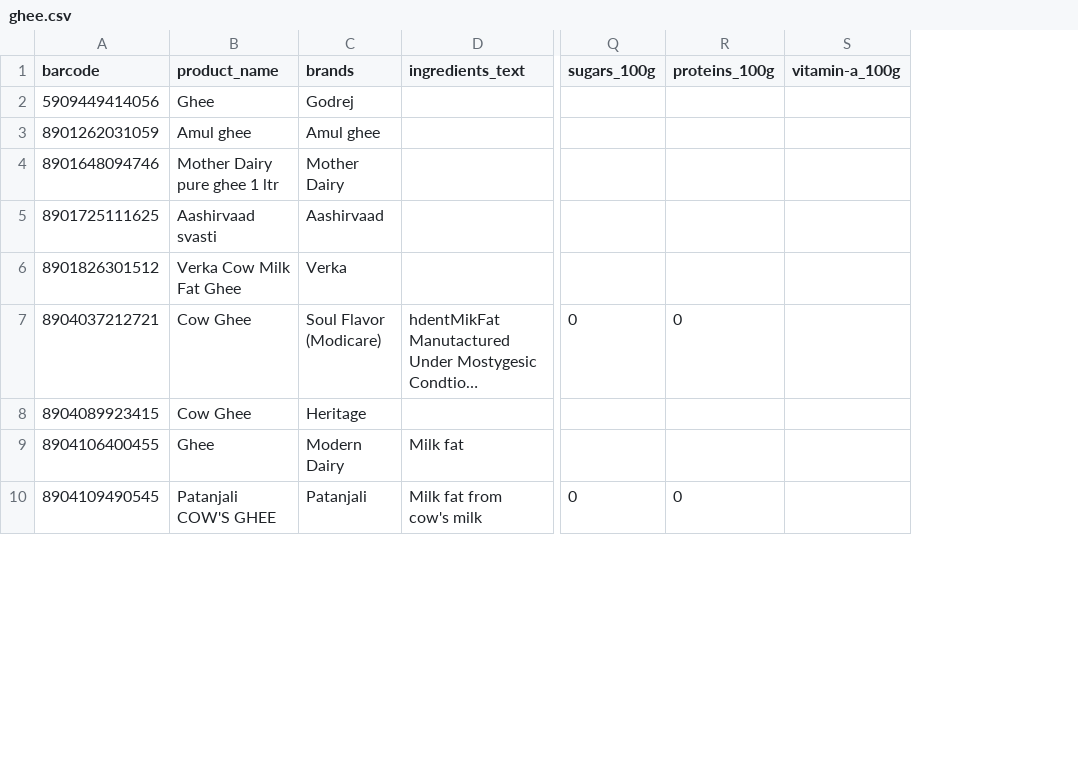
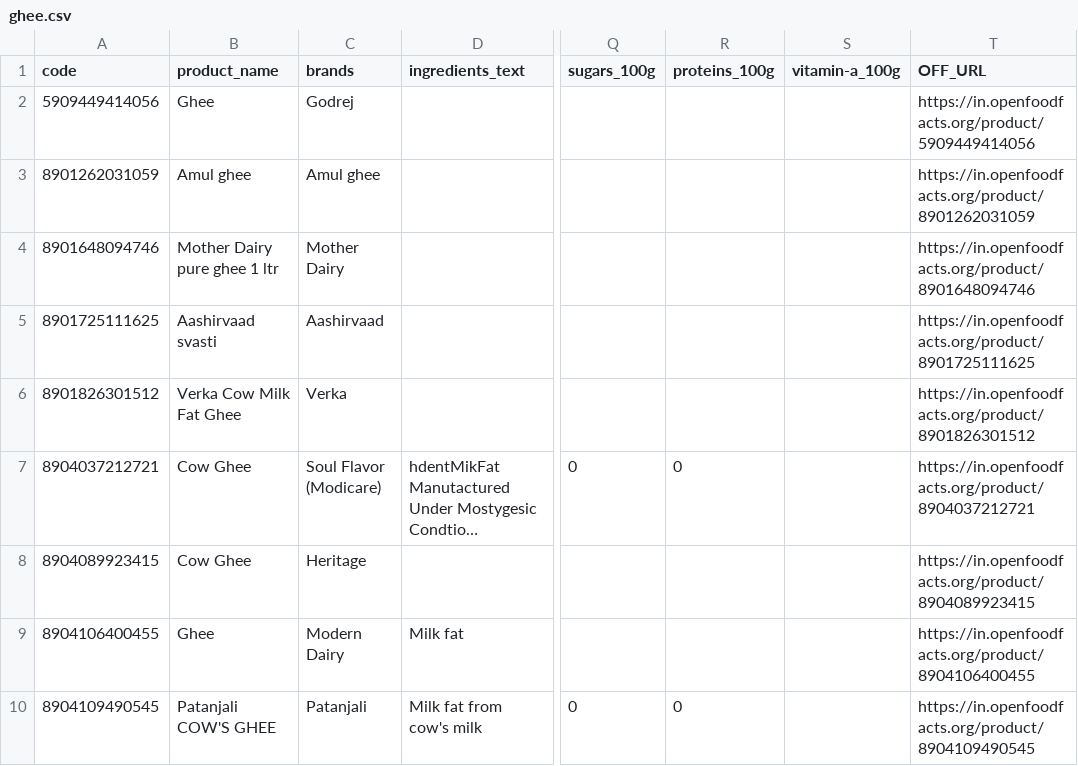
Before and after one commit to mvark/indiafoodstats, a CSV file: 02 - Fats & oils and fat emulsions/Fats and oils essentially free from water/ghee.csv, drawn as a sheet; only a part is shown, gaps mark what is left out; long unchanged cells end in …; the diff names each change by its address in the sheet, - before the commit and + after, or states it on an @@ line.

Commit message:
Update ghee.csv

```diff
--- a/02 - Fats & oils and fat emulsions/Fats and oils essentially free from water/ghee.csv
+++ b/02 - Fats & oils and fat emulsions/Fats and oils essentially free from water/ghee.csv
+column T (OFF_URL), rows 2-10: https://in.openfoodfacts.org/product/5909449414056 | https://in.openfoodfacts.org/product/8901262031059 | https://in.openfoodfacts.org/product/8901648094746 | https://in.openfoodfacts.org/product/8901725111625 | https://in.openfoodfacts.org/product/8901826301512 | https://in.openfoodfacts.org/product/8904037212721 | https://in.openfoodfacts.org/product/8904089923415 | https://in.openfoodfacts.org/product/8904106400455 | https://in.openfoodfacts.org/product/8904109490545
-A1: barcode
+A1: code
```
